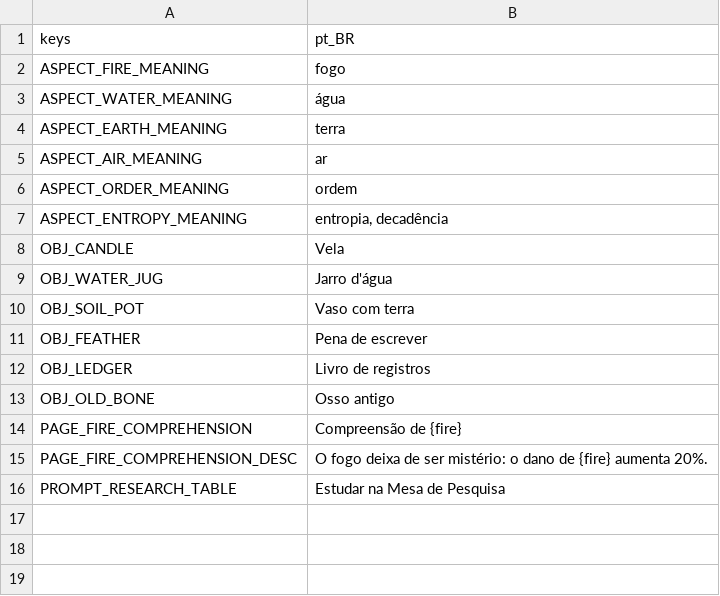
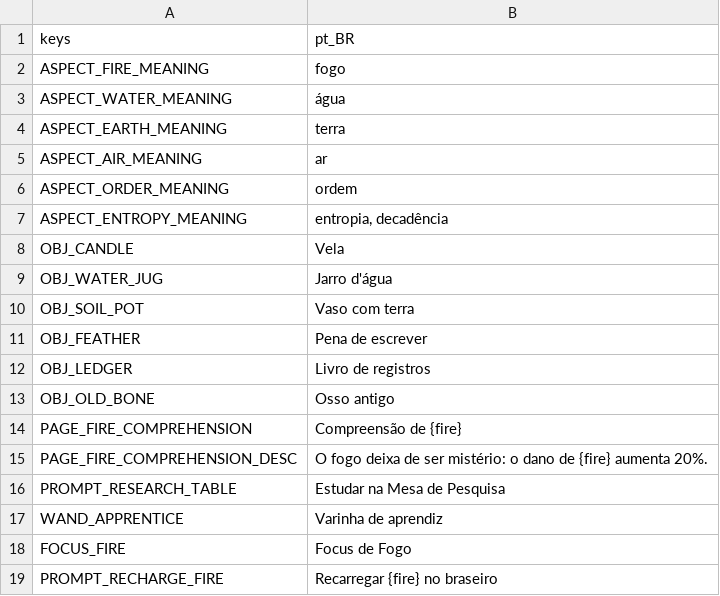
Before and after one commit to Poertade/Jogo-do-mago, a CSV file: locales/content.csv, drawn as a sheet; the diff names each change by its address in the sheet, - before the commit and + after, or states it on an @@ line.

```diff
--- a/locales/content.csv
+++ b/locales/content.csv
+row 17: WAND_APPRENTICE | Varinha de aprendiz
+row 18: FOCUS_FIRE | Focus de Fogo
+row 19: PROMPT_RECHARGE_FIRE | Recarregar {fire} no braseiro
```
Also changed, not shown: locales/ui.csv, 45 other files.
